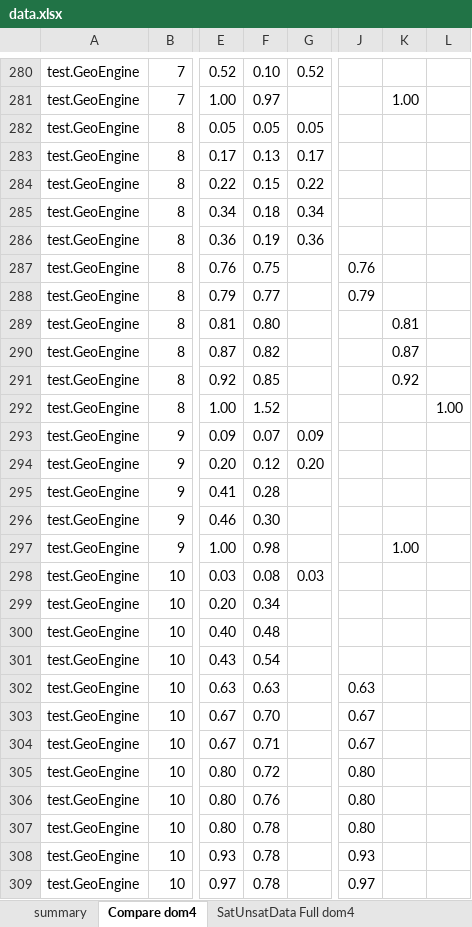
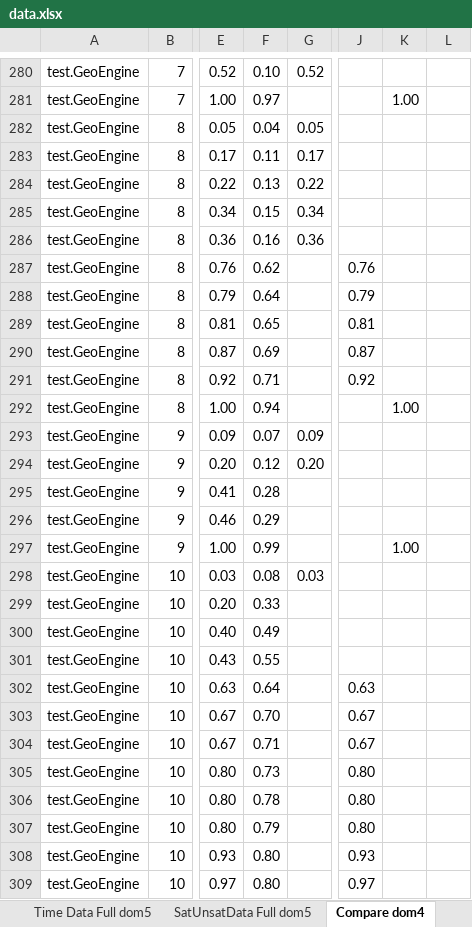
Before and after one commit to fmsea/StaticIcedTea, an Excel workbook: ScratchData/data.xlsx, sheet Compare dom4, drawn as a sheet; only a part is shown, gaps mark what is left out; values as stored, in another font and other column widths than the file's, no borders; charts and pictures not drawn; the diff covers the shown part only; the diff names each change by its address in the sheet, - before the commit and + after, or states it on an @@ line.

```diff
--- a/ScratchData/data.xlsx (sheet Compare dom4)
+++ b/ScratchData/data.xlsx (sheet Compare dom4)
+sheet tab: Time Data Full dom5
+sheet tab: SatUnsatData Full dom5
-F282: 0.05
+F282: 0.04
-F283: 0.13
+F283: 0.11
-F284: 0.15
+F284: 0.13
-F285: 0.18
+F285: 0.15
-F286: 0.19
+F286: 0.16
-F287: 0.75
+F287: 0.62
-F288: 0.77
+F288: 0.64
-F289: 0.80
+F289: 0.65
-J289: (empty)
+J289: 0.81
-K289: 0.81
+K289: (empty)
-F290: 0.82
+F290: 0.69
-J290: (empty)
+J290: 0.87
-K290: 0.87
+K290: (empty)
-F291: 0.85
+F291: 0.71
-J291: (empty)
+J291: 0.92
-K291: 0.92
+K291: (empty)
-F292: 1.52
+F292: 0.94
-K292: (empty)
+K292: 1.00
-L292: 1.00
+L292: (empty)
-F296: 0.30
+F296: 0.29
-F297: 0.98
+F297: 0.99
-F299: 0.34
+F299: 0.33
-F300: 0.48
+F300: 0.49
-F301: 0.54
+F301: 0.55
-F302: 0.63
+F302: 0.64
-F305: 0.72
+F305: 0.73
-F306: 0.76
+F306: 0.78
-F307: 0.78
+F307: 0.79
-F308:F309: 0.78
+F308:F309: 0.80
```
Also changed, not shown: 284 edited cells elsewhere in this sheet, sheet Time Data Full dom4, sheet summary, sheet cleanedData, other sheet tabs, formulas that keep their value, charts or pictures, 42 other files.
